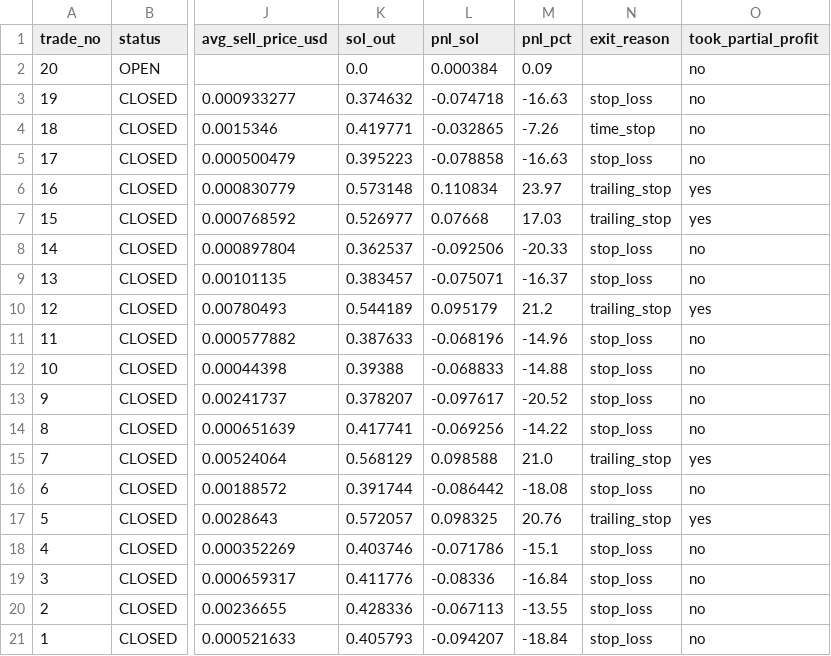
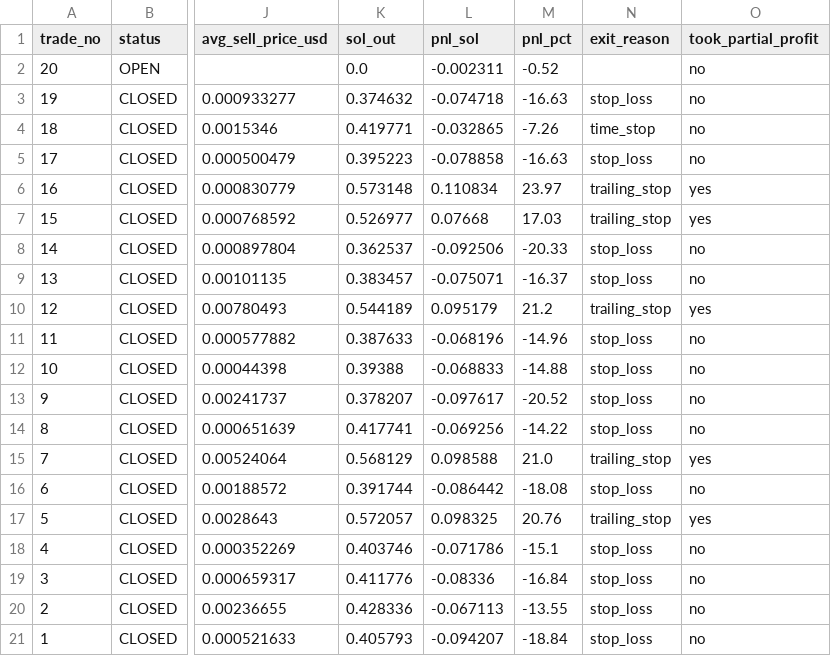
Before and after one commit to ajeebabdulazeez/solana-paper-trader, a CSV file: data/trades.csv, drawn as a sheet; only a part is shown, gaps mark what is left out; the diff names each change by its address in the sheet, - before the commit and + after, or states it on an @@ line.

```diff
--- a/data/trades.csv
+++ b/data/trades.csv
-L2 (pnl_sol): 0.000384
+L2 (pnl_sol): -0.002311
-M2 (pnl_pct): 0.09
+M2 (pnl_pct): -0.52
```
Also changed, not shown: 7 other files.
